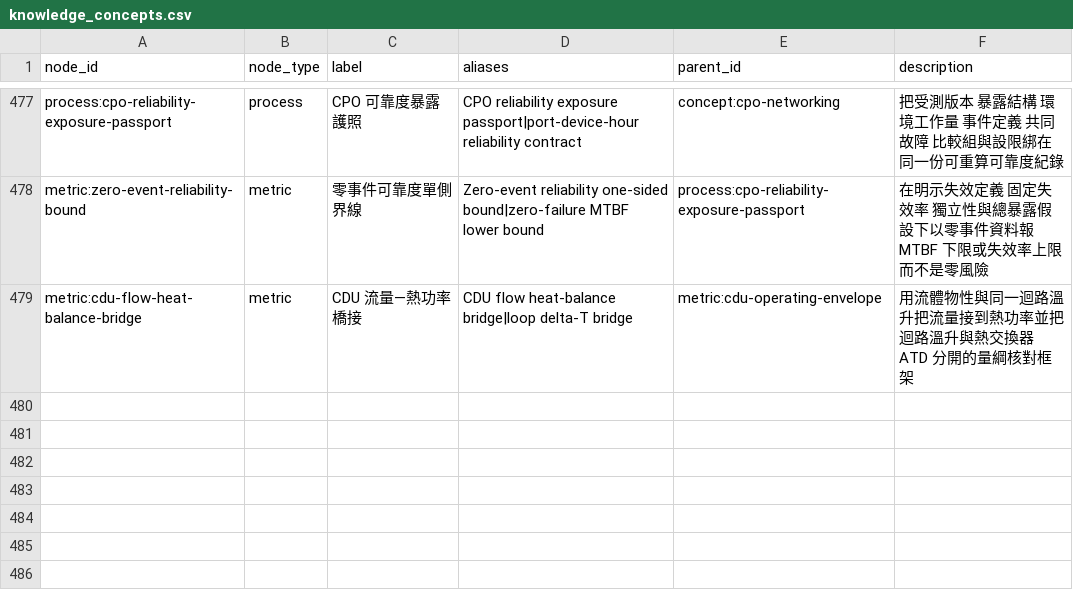
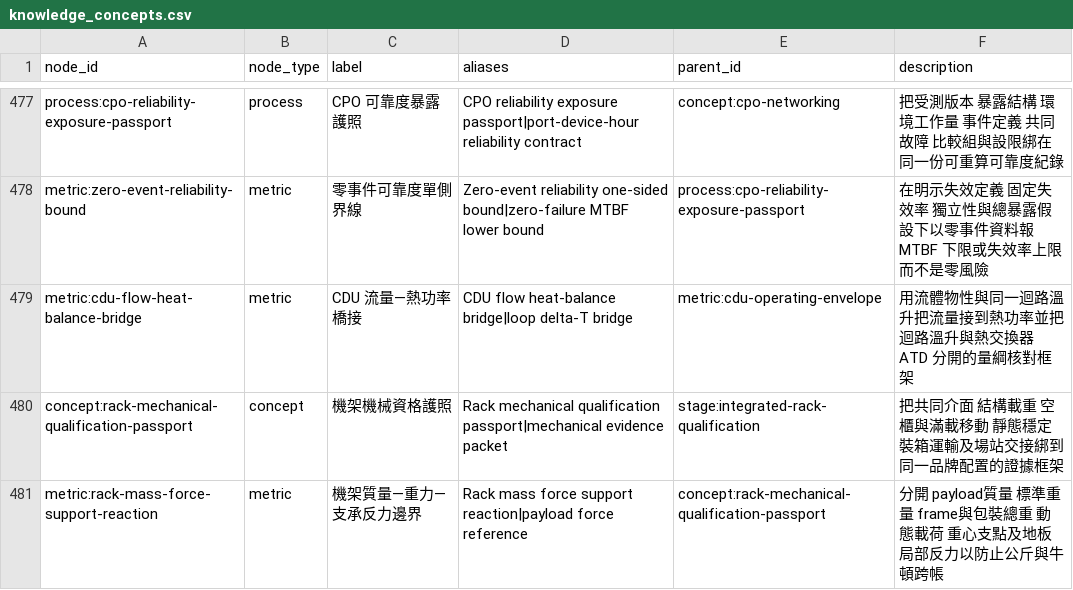
Before and after one commit to DennisLiuCk/strong-weak-scanner, a CSV file: config/knowledge_concepts.csv, drawn as a sheet; only a part is shown, gaps mark what is left out; the diff names each change by its address in the sheet, - before the commit and + after, or states it on an @@ line.

```diff
--- a/config/knowledge_concepts.csv
+++ b/config/knowledge_concepts.csv
+row 480: concept:rack-mechanical-qualification-passport | concept | 機架機械資格護照 | Rack mechanical qualification passport|mechanical evidence packet | stage:integrated-rack-qualification | 把共同介面 結構載重 空櫃與滿載移動 靜態穩定 裝箱運輸及場站交接綁到同一品牌配置的證據框架
+row 481: metric:rack-mass-force-support-reaction | metric | 機架質量—重力—支承反力邊界 | Rack mass force support reaction|payload force reference | concept:rack-mechanical-qualification-passport | 分開 payload質量 標準重量 frame與包裝總重 動態載荷 重心支點及地板局部反力以防止公斤與牛頓跨帳
```
Also changed, not shown: notes/research_method_reviews/monitor_reviews.csv, notes/research_topics/scan_log.csv, 5 other files.
